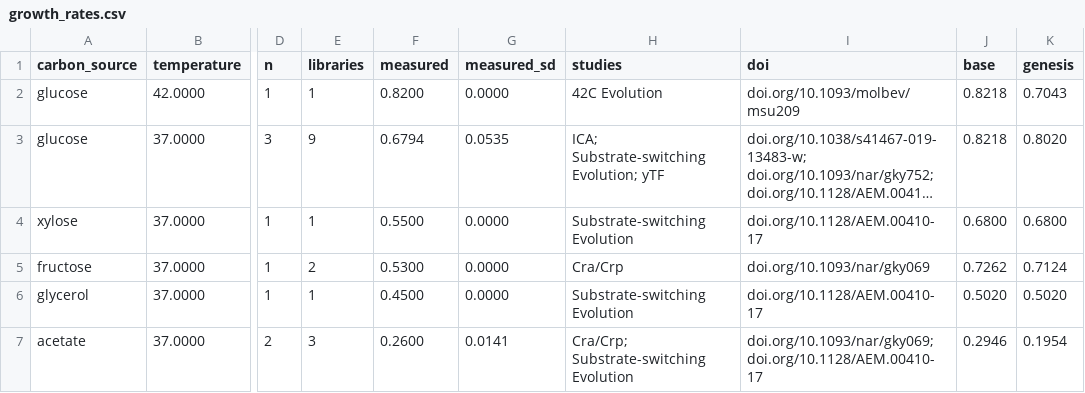
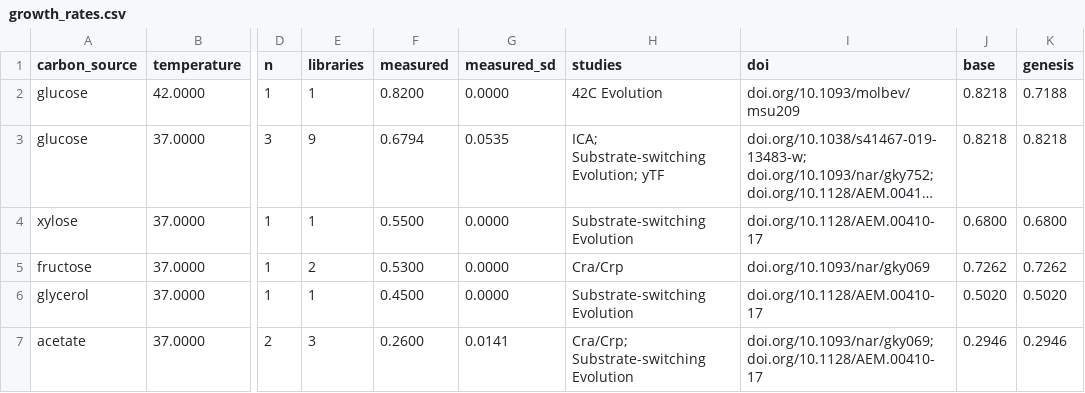
Before and after one commit to ArpitMakkar12/GENESIS-flight-simulator-for-synthetic-biology, a CSV file: backend/validation/results/growth_rates.csv, drawn as a sheet; only a part is shown, gaps mark what is left out; long unchanged cells end in …; the diff names each change by its address in the sheet, - before the commit and + after, or states it on an @@ line.

```diff
--- a/backend/validation/results/growth_rates.csv
+++ b/backend/validation/results/growth_rates.csv
-K2 (genesis): 0.7043
+K2 (genesis): 0.7188
-K3 (genesis): 0.8020
+K3 (genesis): 0.8218
-K5 (genesis): 0.7124
+K5 (genesis): 0.7262
-K7 (genesis): 0.1954
+K7 (genesis): 0.2946
```
Also changed, not shown: backend/validation/results/essentiality_genes.csv, 12 other files.
